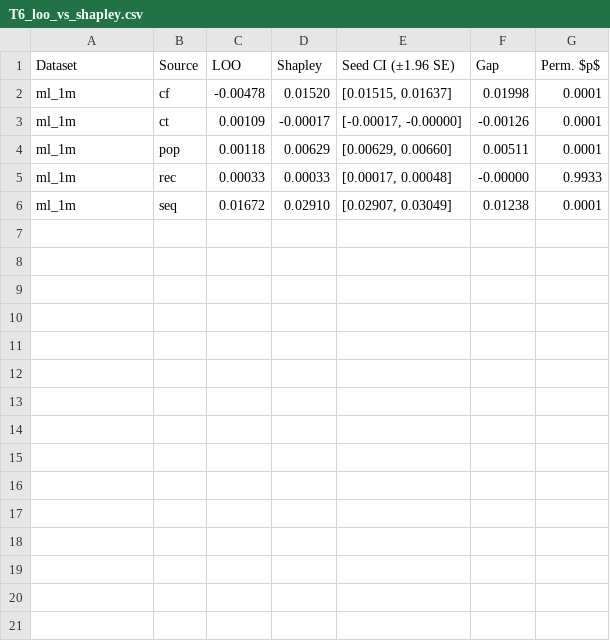
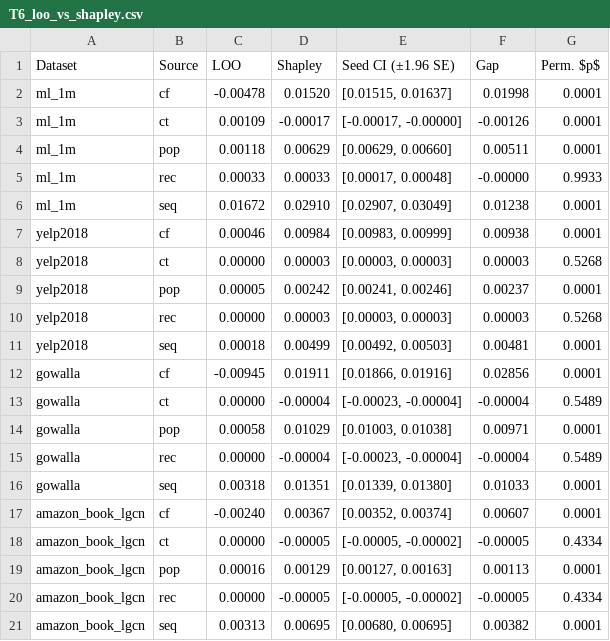
Before and after one commit to mouadlouhichi/signalshap-code, a CSV file: artefacts/tables/T6_loo_vs_shapley.csv, drawn as a sheet; the diff names each change by its address in the sheet, - before the commit and + after, or states it on an @@ line.

```diff
--- a/artefacts/tables/T6_loo_vs_shapley.csv
+++ b/artefacts/tables/T6_loo_vs_shapley.csv
+row 7: yelp2018 | cf | 0.00046 | 0.00984 | [0.00983, 0.00999] | 0.00938 | 0.0001
+row 8: yelp2018 | ct | 0.00000 | 0.00003 | [0.00003, 0.00003] | 0.00003 | 0.5268
+row 9: yelp2018 | pop | 0.00005 | 0.00242 | [0.00241, 0.00246] | 0.00237 | 0.0001
+row 10: yelp2018 | rec | 0.00000 | 0.00003 | [0.00003, 0.00003] | 0.00003 | 0.5268
+row 11: yelp2018 | seq | 0.00018 | 0.00499 | [0.00492, 0.00503] | 0.00481 | 0.0001
+row 12: gowalla | cf | -0.00945 | 0.01911 | [0.01866, 0.01916] | 0.02856 | 0.0001
+row 13: gowalla | ct | 0.00000 | -0.00004 | [-0.00023, -0.00004] | -0.00004 | 0.5489
+row 14: gowalla | pop | 0.00058 | 0.01029 | [0.01003, 0.01038] | 0.00971 | 0.0001
+row 15: gowalla | rec | 0.00000 | -0.00004 | [-0.00023, -0.00004] | -0.00004 | 0.5489
+row 16: gowalla | seq | 0.00318 | 0.01351 | [0.01339, 0.01380] | 0.01033 | 0.0001
+row 17: amazon_book_lgcn | cf | -0.00240 | 0.00367 | [0.00352, 0.00374] | 0.00607 | 0.0001
+row 18: amazon_book_lgcn | ct | 0.00000 | -0.00005 | [-0.00005, -0.00002] | -0.00005 | 0.4334
+row 19: amazon_book_lgcn | pop | 0.00016 | 0.00129 | [0.00127, 0.00163] | 0.00113 | 0.0001
+row 20: amazon_book_lgcn | rec | 0.00000 | -0.00005 | [-0.00005, -0.00002] | -0.00005 | 0.4334
+row 21: amazon_book_lgcn | seq | 0.00313 | 0.00695 | [0.00680, 0.00695] | 0.00382 | 0.0001
```
Also changed, not shown: artefacts/tables/T2_datasets.csv, artefacts/tables/T5_main_results.csv, 27 other files.
